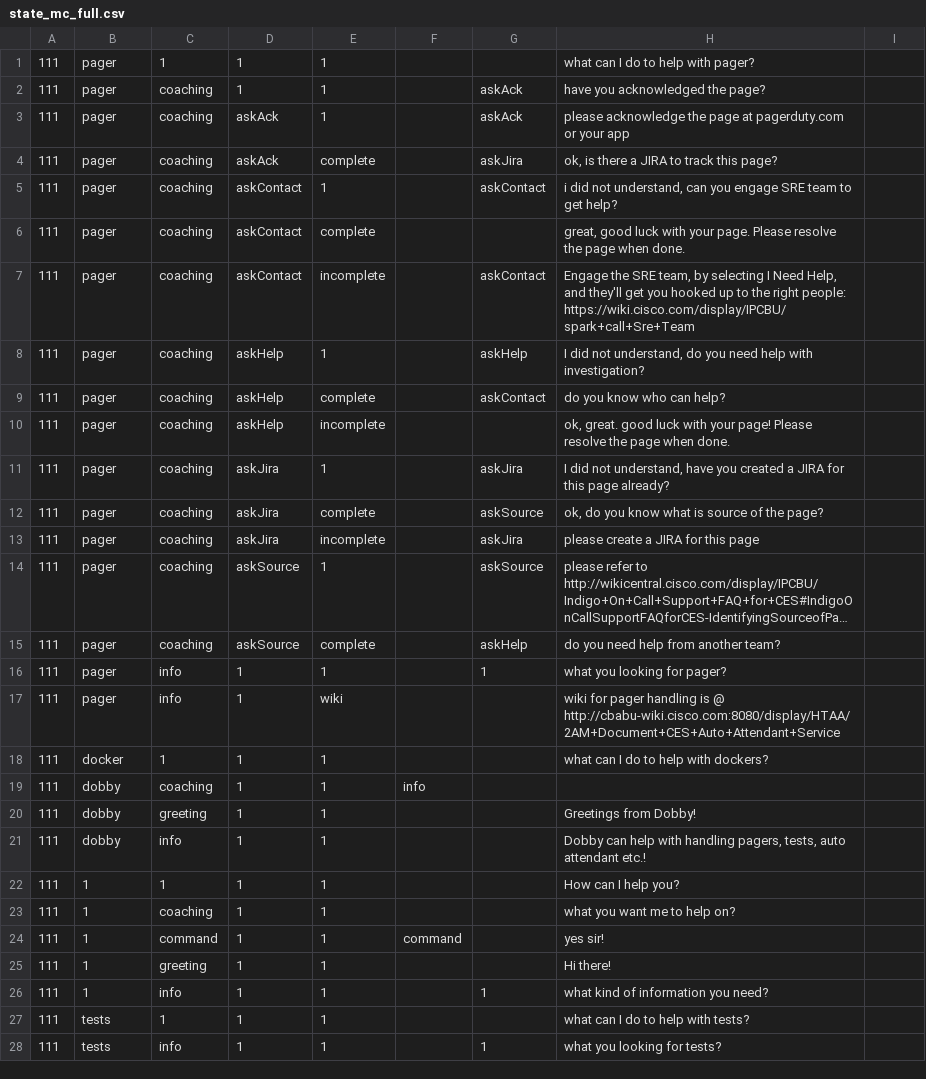
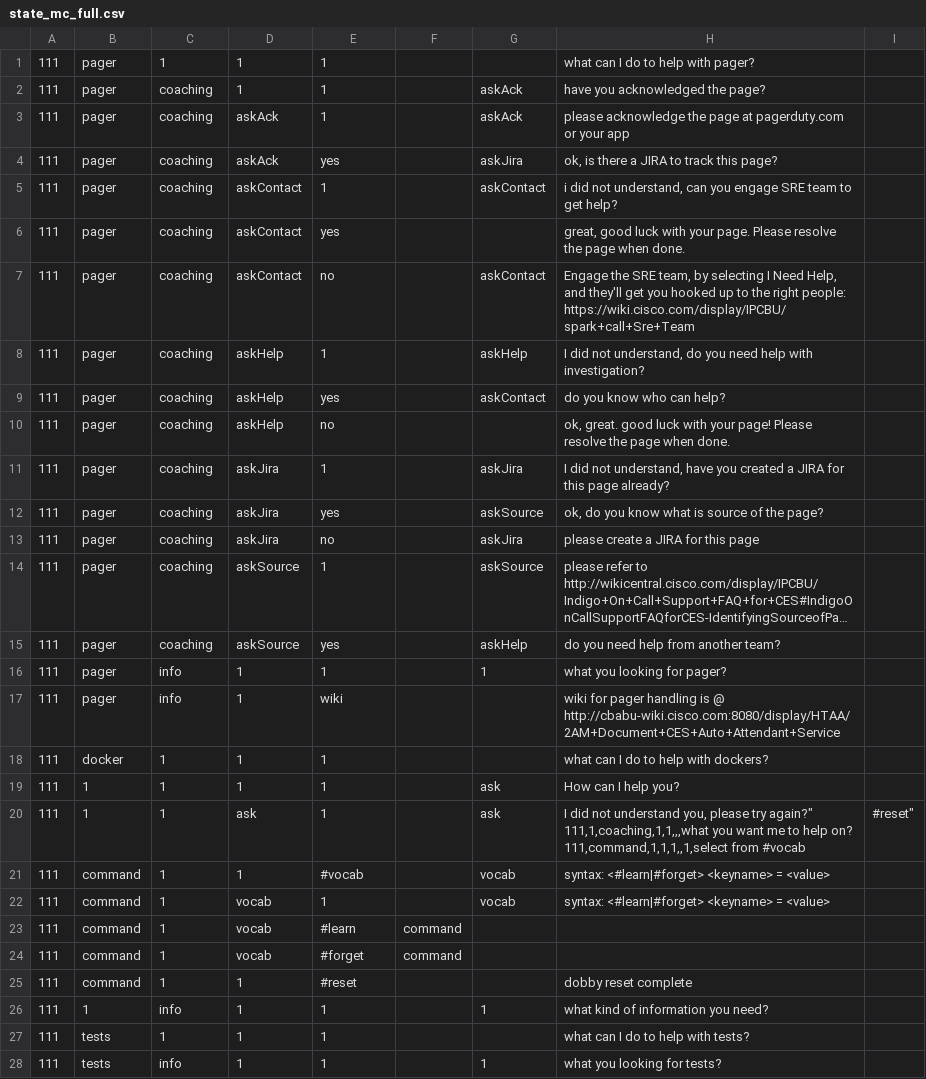
Before and after one commit to dobby-spark/dobby-app, a CSV file: jslib/state_mc_full.csv, drawn as a sheet; only a part is shown; long unchanged cells end in …; removed rows and columns are numbered as before the commit, all else as after; ↵ is a line break in a cell; the diff names each change by its address in the sheet, - before the commit and + after, or states it on an @@ line.

Commit message:
working on v2, to add support for commands

```diff
--- a/jslib/state_mc_full.csv
+++ b/jslib/state_mc_full.csv
-E4: complete
+E4: yes
-E6: complete
+E6: yes
-E7: incomplete
+E7: no
-E9: complete
+E9: yes
-E10: incomplete
+E10: no
-E12: complete
+E12: yes
-E13: incomplete
+E13: no
-E15: complete
+E15: yes
-row 19: 111 | dobby | coaching | 1 | 1 | info
-row 20: 111 | dobby | greeting | 1 | 1 |  |  | Greetings from Dobby!
-row 21: 111 | dobby | info | 1 | 1 |  |  | Dobby can help with handling pagers, tests, auto attendant etc.!
-G19:G20: (empty)
+G19:G20: ask
-C20: coaching
+C20: 1
-D20: 1
+D20: ask
-H20: what you want me to help on?
+H20: I did not understand you, please try again?" ↵ 111,1,coaching,1,1,,,what you want me to help on? ↵ 111,command,1,1,1,,1,select from #vocab
-I20: (empty)
+I20: #reset"
-row 24: 111 | 1 | command | 1 | 1 | command |  | yes sir!
+row 21: 111 | command | 1 | 1 | #vocab |  | vocab | syntax: <#learn|#forget> <keyname> = <value>
+row 22: 111 | command | 1 | vocab | 1 |  | vocab | syntax: <#learn|#forget> <keyname> = <value>
+row 23: 111 | command | 1 | vocab | #learn | command
+row 24: 111 | command | 1 | vocab | #forget | command
-B25: 1
+B25: command
-C25: greeting
+C25: 1
-E25: 1
+E25: #reset
-H25: Hi there!
+H25: dobby reset complete
```
Also changed, not shown: 6 other files.
